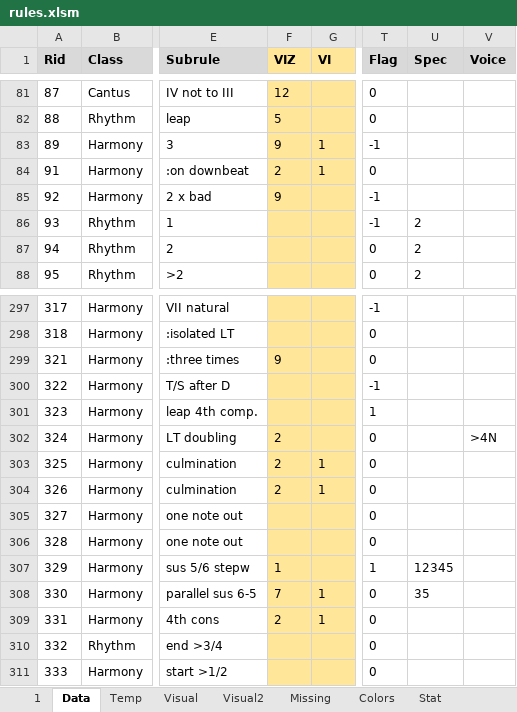
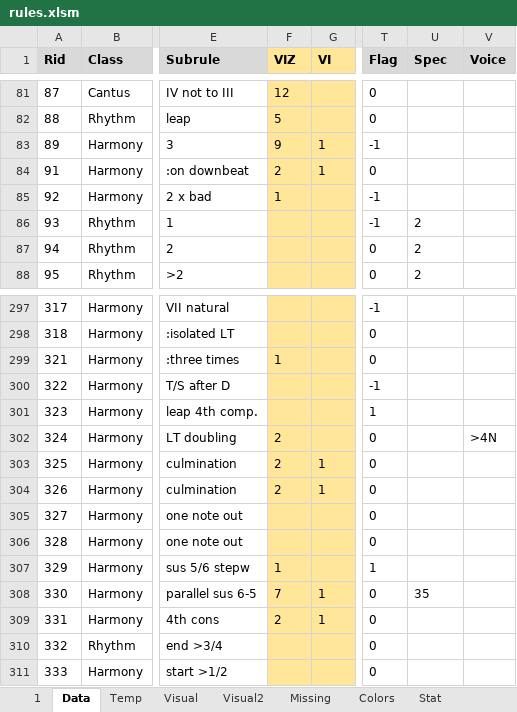
Before and after one commit to Dpst94/MGen, an Excel workbook: MGen/configs/rules2/rules.xlsm, sheet Data, drawn as a sheet; only a part is shown, gaps mark what is left out; values as stored, in another font and other column widths than the file's, no borders; charts and pictures not drawn; the diff covers the shown part only; the diff names each change by its address in the sheet, - before the commit and + after, or states it on an @@ line.

```diff
--- a/MGen/configs/rules2/rules.xlsm (sheet Data)
+++ b/MGen/configs/rules2/rules.xlsm (sheet Data)
-F85 (VIZ): 9
+F85 (VIZ): 1
-F299 (VIZ): 9
+F299 (VIZ): 1
-U307 (Spec): 12345
+U307 (Spec): (empty)
```
Also changed, not shown: 9 edited cells elsewhere in this sheet, sheet 1, 10 other files.
